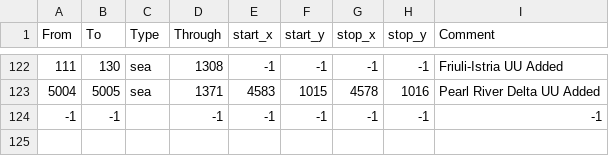
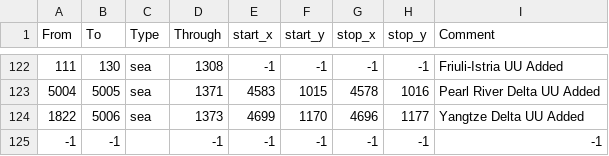
Before and after one commit to trinkledink/UU_EU4_Server_Mod_repo, a CSV file: Map/adjacencies.csv, drawn as a sheet; only a part is shown, gaps mark what is left out; the diff names each change by its address in the sheet, - before the commit and + after, or states it on an @@ line.

```diff
--- a/Map/adjacencies.csv
+++ b/Map/adjacencies.csv
+row 124: 1822 | 5006 | sea | 1373 | 4699 | 1170 | 4696 | 1177 | Yangtze Delta UU Added
```
Also changed, not shown: Map/definition.csv, 15 other files.
